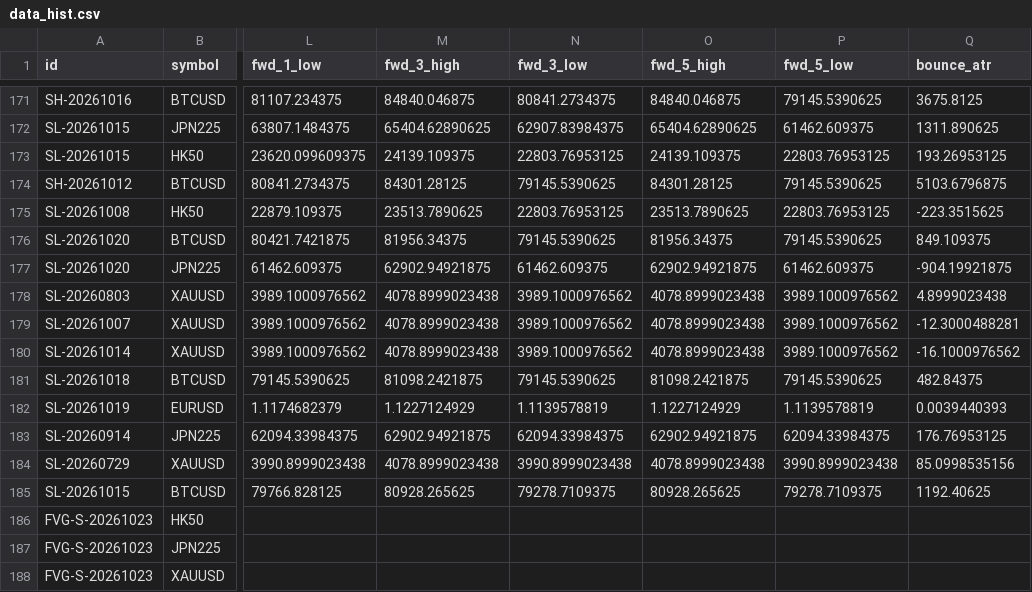
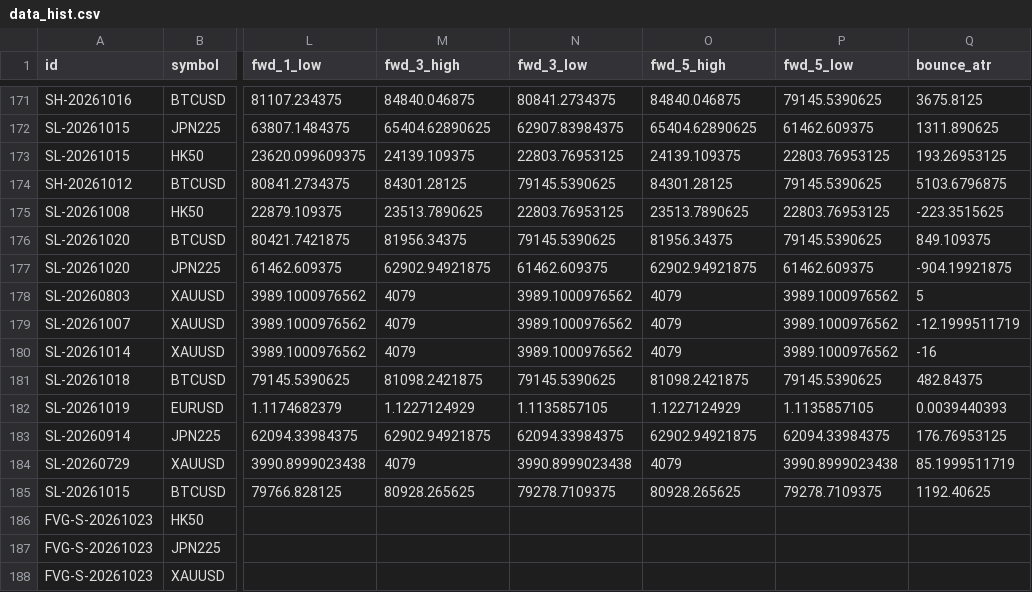
Before and after one commit to keenewong-ai/xauusd-bounce-live, a CSV file: data_hist.csv, drawn as a sheet; only a part is shown, gaps mark what is left out; the diff names each change by its address in the sheet, - before the commit and + after, or states it on an @@ line.

```diff
--- a/data_hist.csv
+++ b/data_hist.csv
-M178:M180 (fwd_3_high): 4078.8999023438
+M178:M180 (fwd_3_high): 4079
-O178:O180 (fwd_5_high): 4078.8999023438
+O178:O180 (fwd_5_high): 4079
-Q178 (bounce_atr): 4.8999023438
+Q178 (bounce_atr): 5
-Q179 (bounce_atr): -12.3000488281
+Q179 (bounce_atr): -12.1999511719
-Q180 (bounce_atr): -16.1000976562
+Q180 (bounce_atr): -16
-N182 (fwd_3_low): 1.1139578819
+N182 (fwd_3_low): 1.1135857105
-P182 (fwd_5_low): 1.1139578819
+P182 (fwd_5_low): 1.1135857105
-M184 (fwd_3_high): 4078.8999023438
+M184 (fwd_3_high): 4079
-O184 (fwd_5_high): 4078.8999023438
+O184 (fwd_5_high): 4079
-Q184 (bounce_atr): 85.0998535156
+Q184 (bounce_atr): 85.1999511719
```
Also changed, not shown: data_levels.csv, 2 other files.
